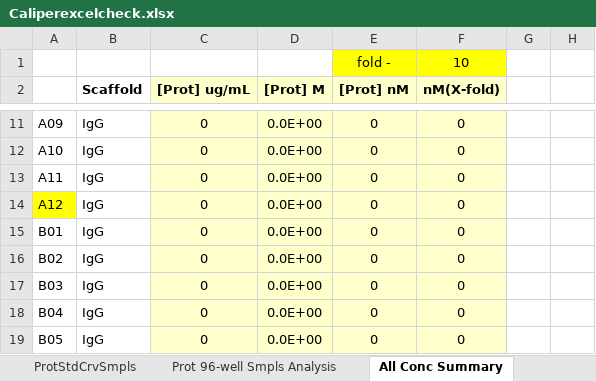
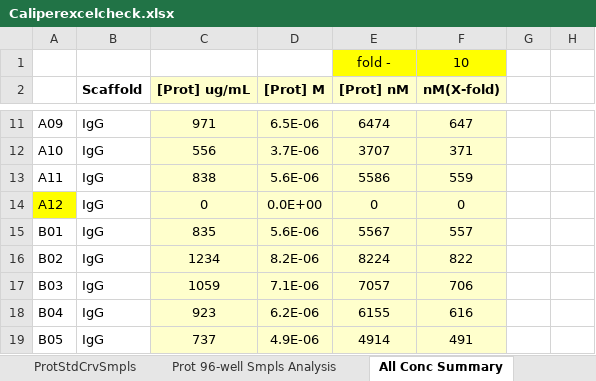
Before and after one commit to liltong97/Sutrobiopharma, an Excel workbook: Caliperexcelcheck.xlsx, sheet All Conc Summary, drawn as a sheet; only a part is shown, gaps mark what is left out; values as stored, in another font and other column widths than the file's, no borders; the diff covers the shown part only; the diff names each change by its address in the sheet, - before the commit and + after, or states it on an @@ line.

```diff
--- a/Caliperexcelcheck.xlsx (sheet All Conc Summary)
+++ b/Caliperexcelcheck.xlsx (sheet All Conc Summary)
-C11 ([Prot] ug/mL): 0
+C11 ([Prot] ug/mL): 971
-D11 ([Prot] M): 0.0E+00
+D11 ([Prot] M): 6.5E-06
-E11 ([Prot] nM): 0
+E11 ([Prot] nM): 6474
-F11 (nM(X-fold)): 0
+F11 (nM(X-fold)): 647
-C12 ([Prot] ug/mL): 0
+C12 ([Prot] ug/mL): 556
-D12 ([Prot] M): 0.0E+00
+D12 ([Prot] M): 3.7E-06
-E12 ([Prot] nM): 0
+E12 ([Prot] nM): 3707
-F12 (nM(X-fold)): 0
+F12 (nM(X-fold)): 371
-C13 ([Prot] ug/mL): 0
+C13 ([Prot] ug/mL): 838
-D13 ([Prot] M): 0.0E+00
+D13 ([Prot] M): 5.6E-06
-E13 ([Prot] nM): 0
+E13 ([Prot] nM): 5586
-F13 (nM(X-fold)): 0
+F13 (nM(X-fold)): 559
-C15 ([Prot] ug/mL): 0
+C15 ([Prot] ug/mL): 835
-D15 ([Prot] M): 0.0E+00
+D15 ([Prot] M): 5.6E-06
-E15 ([Prot] nM): 0
+E15 ([Prot] nM): 5567
-F15 (nM(X-fold)): 0
+F15 (nM(X-fold)): 557
-C16 ([Prot] ug/mL): 0
+C16 ([Prot] ug/mL): 1234
-D16 ([Prot] M): 0.0E+00
+D16 ([Prot] M): 8.2E-06
-E16 ([Prot] nM): 0
+E16 ([Prot] nM): 8224
-F16 (nM(X-fold)): 0
+F16 (nM(X-fold)): 822
-C17 ([Prot] ug/mL): 0
+C17 ([Prot] ug/mL): 1059
-D17 ([Prot] M): 0.0E+00
+D17 ([Prot] M): 7.1E-06
-E17 ([Prot] nM): 0
+E17 ([Prot] nM): 7057
-F17 (nM(X-fold)): 0
+F17 (nM(X-fold)): 706
-C18 ([Prot] ug/mL): 0
+C18 ([Prot] ug/mL): 923
-D18 ([Prot] M): 0.0E+00
+D18 ([Prot] M): 6.2E-06
-E18 ([Prot] nM): 0
+E18 ([Prot] nM): 6155
-F18 (nM(X-fold)): 0
+F18 (nM(X-fold)): 616
-C19 ([Prot] ug/mL): 0
+C19 ([Prot] ug/mL): 737
-D19 ([Prot] M): 0.0E+00
+D19 ([Prot] M): 4.9E-06
-E19 ([Prot] nM): 0
+E19 ([Prot] nM): 4914
-F19 (nM(X-fold)): 0
+F19 (nM(X-fold)): 491
```
Also changed, not shown: 1 added row, 1 removed row and 313 edited cells elsewhere in this sheet, sheet Prot 96-well Smpls Analysis, sheet Final report summary, sheet ProtStdCrvSmpls, charts or pictures, 2 other files.
